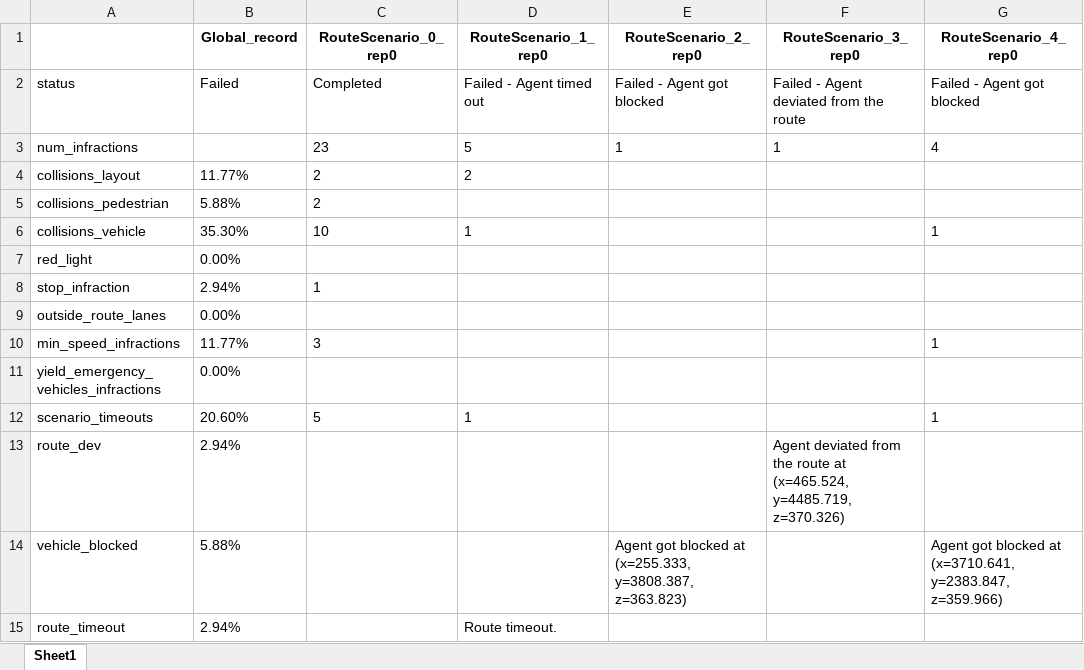
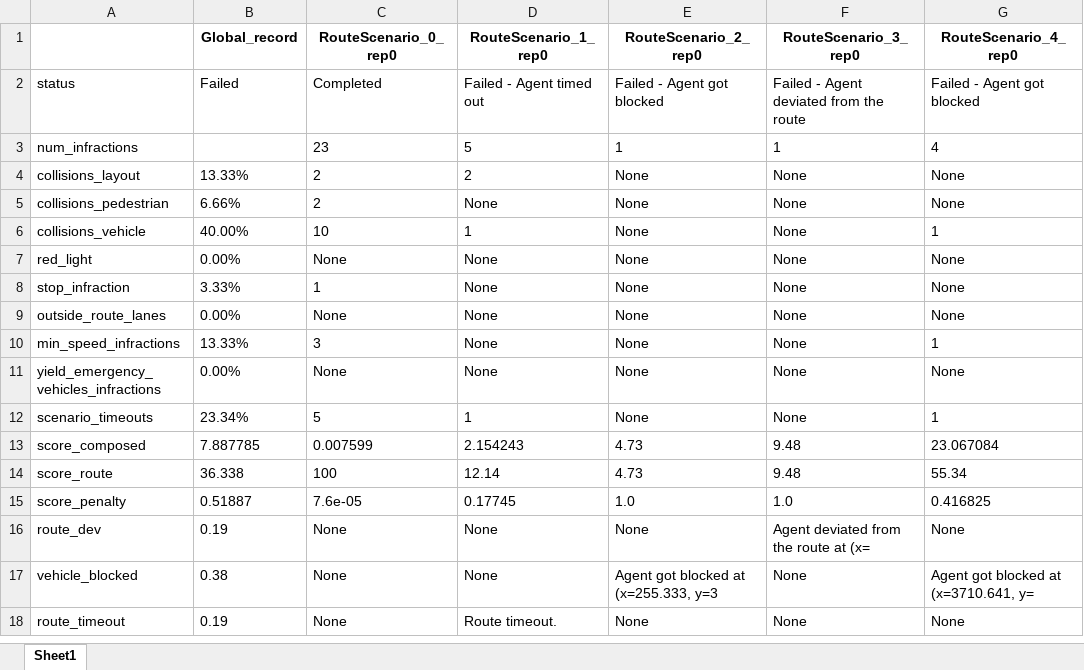
Before and after one commit to ManDrake-hub/AVD_Project, an Excel workbook: userCode/results.xlsx, sheet Sheet1, drawn as a sheet; values as stored, in another font and other column widths than the file's, no borders; addresses are those after the commit; the diff names each change by its address in the sheet, - before the commit and + after, or states it on an @@ line.

Commit message:
adding score

```diff
--- a/userCode/results.xlsx (sheet Sheet1)
+++ b/userCode/results.xlsx (sheet Sheet1)
-B4 (Global_record): 11.77%
+B4 (Global_record): 13.33%
-E4:E12 (RouteScenario_2_rep0): (empty)
+E4:E12 (RouteScenario_2_rep0): None
-F4:F12 (RouteScenario_3_rep0): (empty)
+F4:F12 (RouteScenario_3_rep0): None
-G4:G5 (RouteScenario_4_rep0): (empty)
+G4:G5 (RouteScenario_4_rep0): None
-B5 (Global_record): 5.88%
+B5 (Global_record): 6.66%
-D5 (RouteScenario_1_rep0): (empty)
+D5 (RouteScenario_1_rep0): None
-B6 (Global_record): 35.30%
+B6 (Global_record): 40.00%
-C7 (RouteScenario_0_rep0): (empty)
+C7 (RouteScenario_0_rep0): None
-D7:D11 (RouteScenario_1_rep0): (empty)
+D7:D11 (RouteScenario_1_rep0): None
-G7:G9 (RouteScenario_4_rep0): (empty)
+G7:G9 (RouteScenario_4_rep0): None
-B8 (Global_record): 2.94%
+B8 (Global_record): 3.33%
-C9 (RouteScenario_0_rep0): (empty)
+C9 (RouteScenario_0_rep0): None
-B10 (Global_record): 11.77%
+B10 (Global_record): 13.33%
-C11 (RouteScenario_0_rep0): (empty)
+C11 (RouteScenario_0_rep0): None
-G11 (RouteScenario_4_rep0): (empty)
+G11 (RouteScenario_4_rep0): None
-B12 (Global_record): 20.60%
+B12 (Global_record): 23.34%
+row 13: score_composed | 7.887785 | 0.007599 | 2.154243 | 4.73 | 9.48 | 23.067084
+row 14: score_route | 36.338 | 100 | 12.14 | 4.73 | 9.48 | 55.34
+row 15: score_penalty | 0.51887 | 7.6e-05 | 0.17745 | 1.0 | 1.0 | 0.416825
-B16 (Global_record): 2.94%
+B16 (Global_record): 0.19
-C16:C18 (RouteScenario_0_rep0): (empty)
+C16:C18 (RouteScenario_0_rep0): None
-D16:D17 (RouteScenario_1_rep0): (empty)
+D16:D17 (RouteScenario_1_rep0): None
-E16 (RouteScenario_2_rep0): (empty)
+E16 (RouteScenario_2_rep0): None
-F16 (RouteScenario_3_rep0): …route at (x=465.524, y=4485.719, z=370.326)
+F16 (RouteScenario_3_rep0): …route at (x=
-G16 (RouteScenario_4_rep0): (empty)
+G16 (RouteScenario_4_rep0): None
-B17 (Global_record): 5.88%
+B17 (Global_record): 0.38
-E17 (RouteScenario_2_rep0): …at (x=255.333, y=3808.387, z=363.823)
+E17 (RouteScenario_2_rep0): …at (x=255.333, y=3
-F17:F18 (RouteScenario_3_rep0): (empty)
+F17:F18 (RouteScenario_3_rep0): None
-G17 (RouteScenario_4_rep0): …at (x=3710.641, y=2383.847, z=359.966)
+G17 (RouteScenario_4_rep0): …at (x=3710.641, y=
-B18 (Global_record): 2.94%
+B18 (Global_record): 0.19
-E18 (RouteScenario_2_rep0): (empty)
+E18 (RouteScenario_2_rep0): None
-G18 (RouteScenario_4_rep0): (empty)
+G18 (RouteScenario_4_rep0): None
```
Also changed, not shown: 4 other files.
